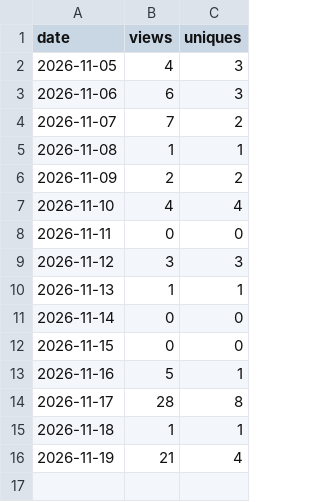
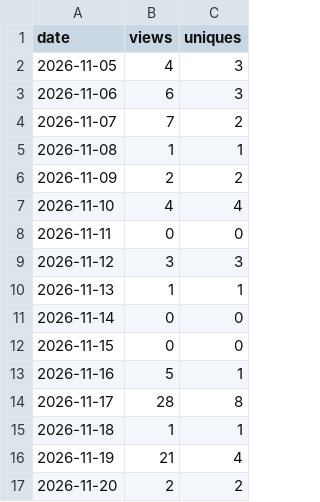
Before and after one commit to briancgreen/POCUS-Ghost-Tracker, a CSV file: traffic/views.csv, drawn as a sheet; the diff names each change by its address in the sheet, - before the commit and + after, or states it on an @@ line.

```diff
--- a/traffic/views.csv
+++ b/traffic/views.csv
+row 17: 2026-11-20 | 2 | 2
```
Also changed, not shown: 1 other file.
